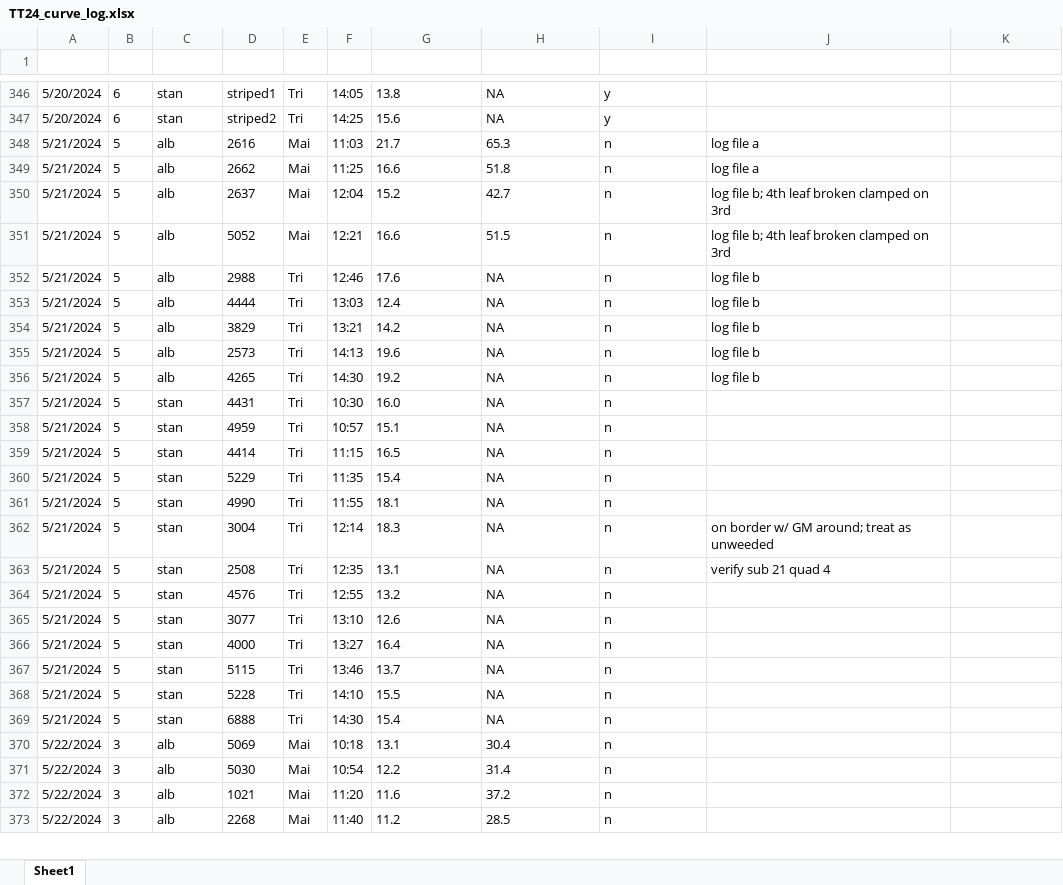
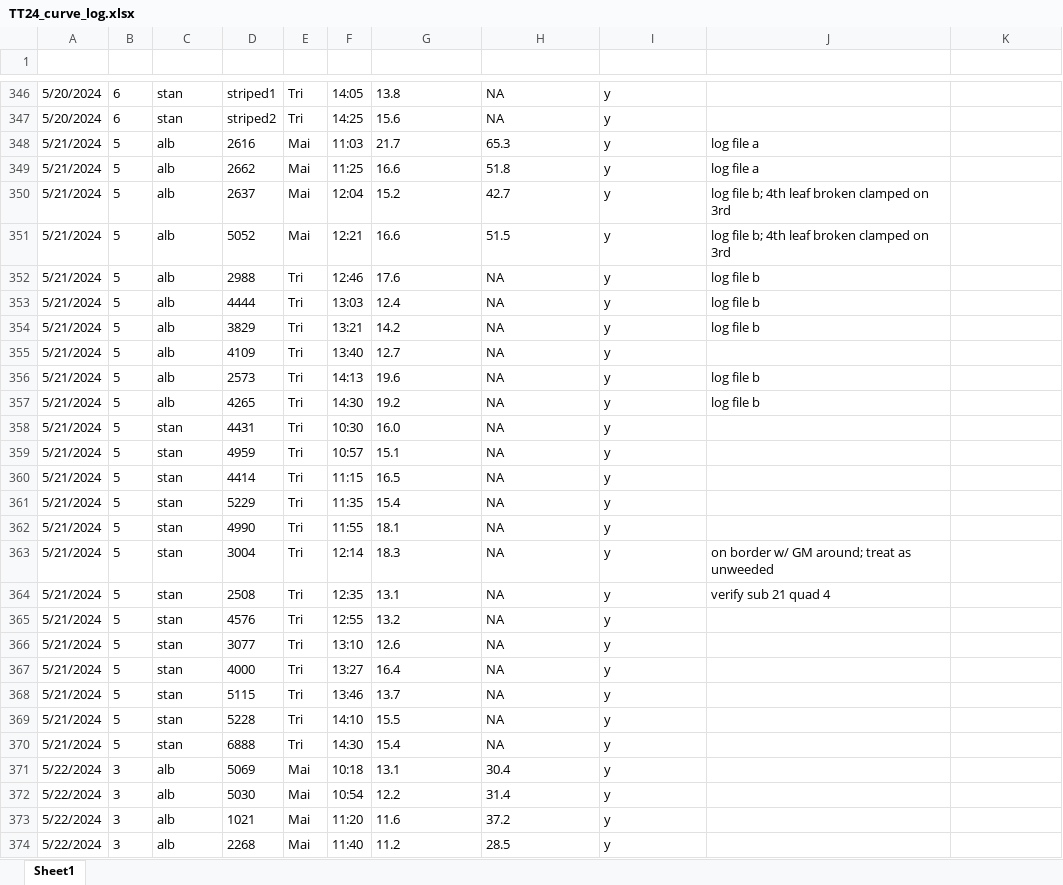
Before and after one commit to eaperkowski/2024_TT_phys, an Excel workbook: data_log_sheets/TT24_curve_log.xlsx, sheet Sheet1, drawn as a sheet; only a part is shown, gaps mark what is left out; values as stored, in another font and other column widths than the file's, no borders; conditional formats and table styles not drawn; addresses are those after the commit; the diff covers the shown part only; the diff names each change by its address in the sheet, - before the commit and + after, or states it on an @@ line.

Commit message:
add new curve fits and fix some user id errors in cleaned files

```diff
--- a/data_log_sheets/TT24_curve_log.xlsx (sheet Sheet1)
+++ b/data_log_sheets/TT24_curve_log.xlsx (sheet Sheet1)
-I348:I354 (curve_fit_done): n
+I348:I354 (curve_fit_done): y
+row 355: 5/21/2024 | 5 | alb | 4109 | Tri | 13:40 | 12.7 | NA | y
-I356:I374 (curve_fit_done): n
+I356:I374 (curve_fit_done): y
```
Also changed, not shown: 13 edited cells elsewhere in this sheet, 6 other files.
